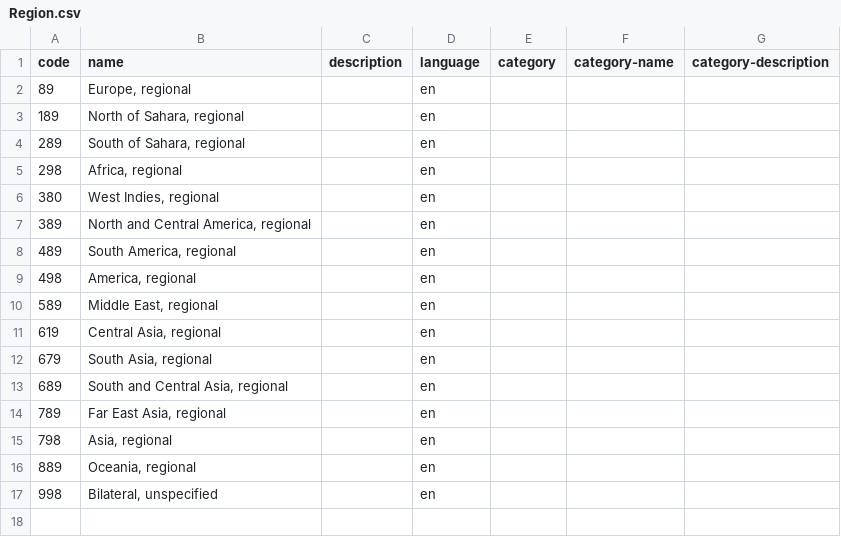
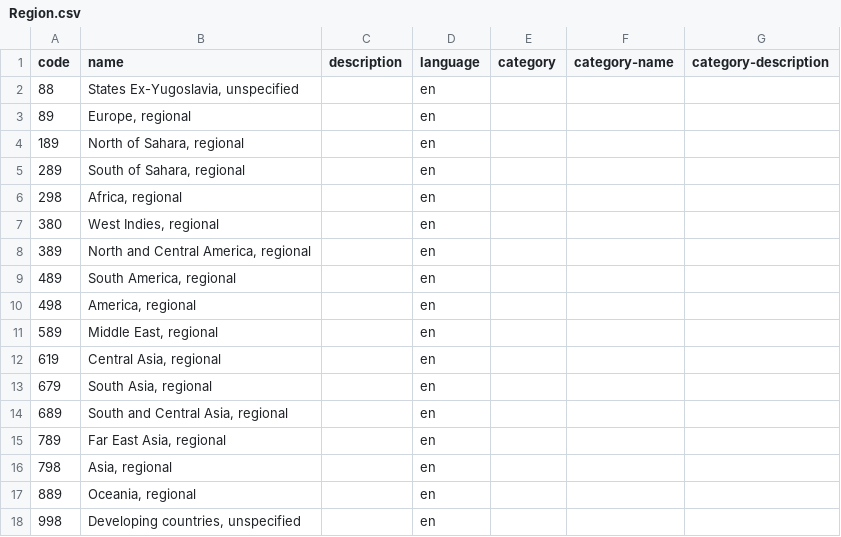
Before and after one commit to IATI/IATI-Query-Builder, a CSV file: codelists/Region.csv, drawn as a sheet.

```diff
--- a/codelists/Region.csv
+++ b/codelists/Region.csv
@@ -1,2 +1,3 @@
 code,name,description,language,category,category-name,category-description
+88,"States Ex-Yugoslavia, unspecified",,en,,,
 89,"Europe, regional",,en,,,
@@ -16,2 +17,2 @@ code,name,description,language,category,category-name,category-description
 889,"Oceania, regional",,en,,,
-998,"Bilateral, unspecified",,en,,,
+998,"Developing countries, unspecified",,en,,,
```
Also changed, not shown: codelists/Country.csv, codelists/Sector.csv.
